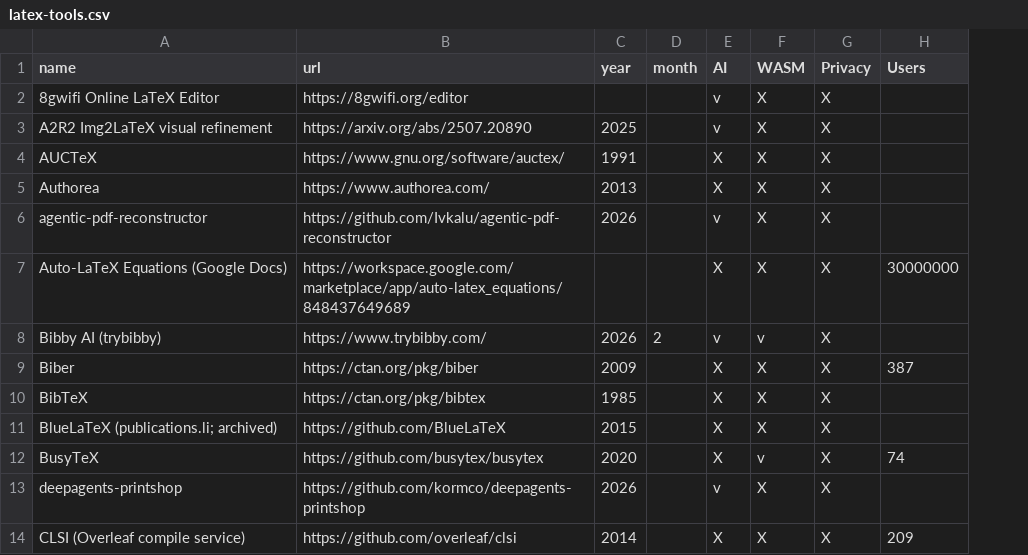
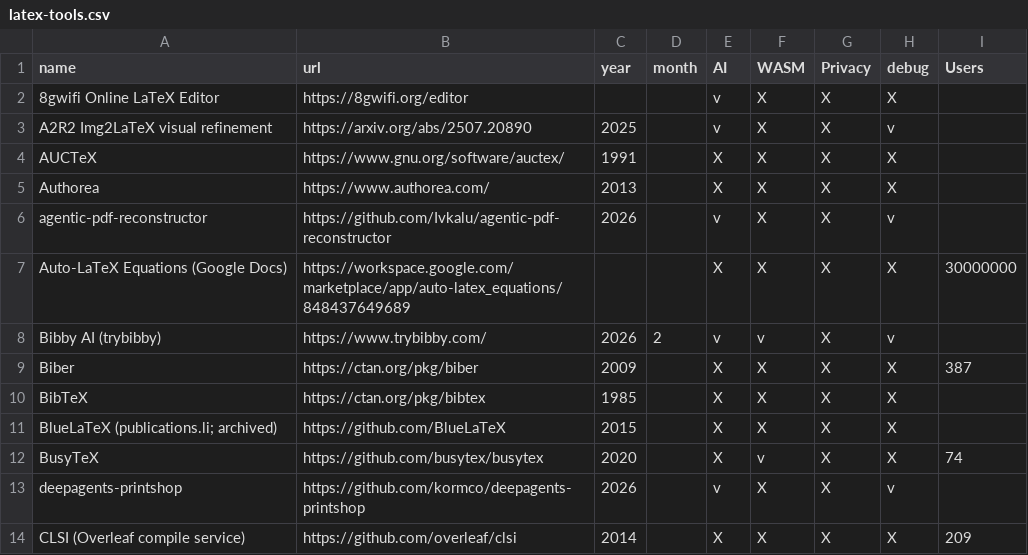
Before and after one commit to martino-vic/undertwig, a CSV file: docs/latex-tools.csv, drawn as a sheet; only a part is shown; the diff names each change by its address in the sheet, - before the commit and + after, or states it on an @@ line.

```diff
--- a/docs/latex-tools.csv
+++ b/docs/latex-tools.csv
+column H (debug), rows 2-14: X | v | X | X | v | X | v | X | X | X | X | v | X
```
Also changed, not shown: 1 other file.
